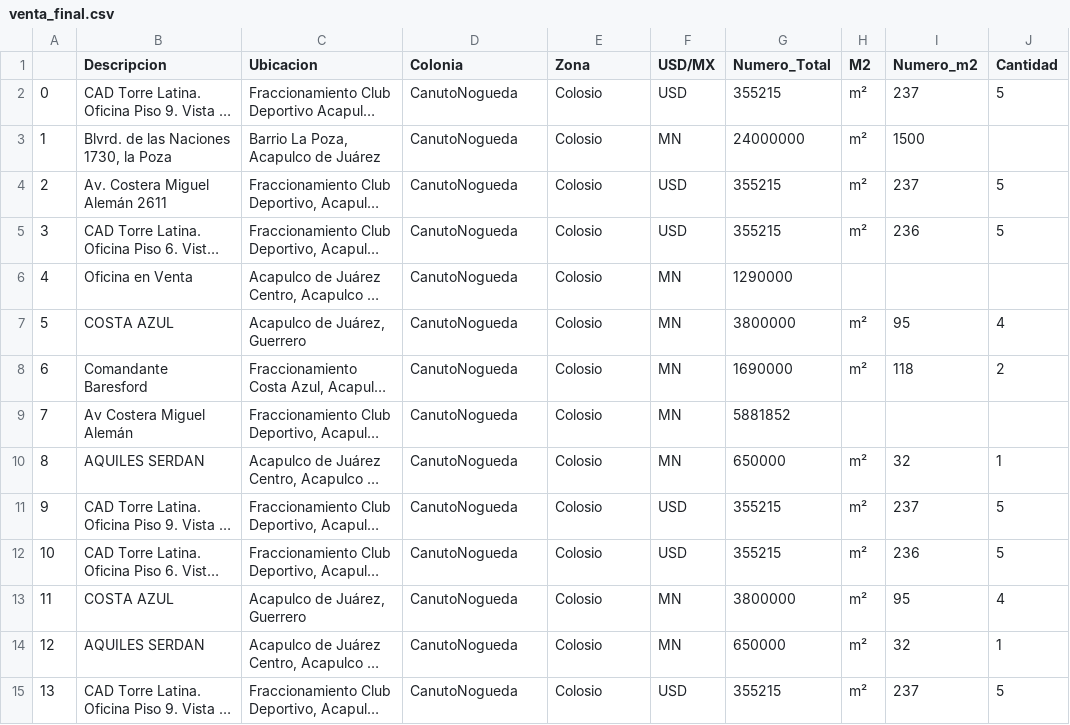
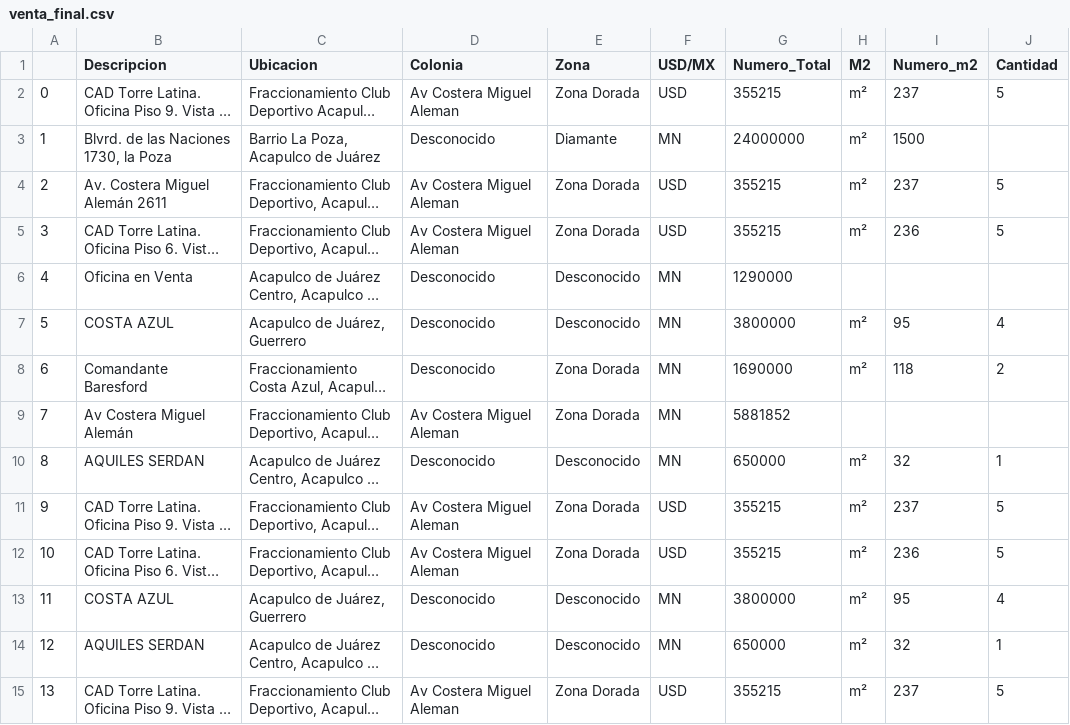
Before and after one commit to oy0rzabal/Data_used, a CSV file: Office_rental_data/data/data_limpio/venta_final.csv, drawn as a sheet; only a part is shown; long unchanged cells end in …; the diff covers the shown part only; the diff names each change by its address in the sheet, - before the commit and + after, or states it on an @@ line.

```diff
--- a/Office_rental_data/data/data_limpio/venta_final.csv
+++ b/Office_rental_data/data/data_limpio/venta_final.csv
-D2 (Colonia): CanutoNogueda
+D2 (Colonia): Av Costera Miguel Aleman
-E2 (Zona): Colosio
+E2 (Zona): Zona Dorada
-D3 (Colonia): CanutoNogueda
+D3 (Colonia): Desconocido
-E3 (Zona): Colosio
+E3 (Zona): Diamante
-D4:D5 (Colonia): CanutoNogueda
+D4:D5 (Colonia): Av Costera Miguel Aleman
-E4:E5 (Zona): Colosio
+E4:E5 (Zona): Zona Dorada
-D6:D8 (Colonia): CanutoNogueda
+D6:D8 (Colonia): Desconocido
-E6:E7 (Zona): Colosio
+E6:E7 (Zona): Desconocido
-E8:E9 (Zona): Colosio
+E8:E9 (Zona): Zona Dorada
-D9 (Colonia): CanutoNogueda
+D9 (Colonia): Av Costera Miguel Aleman
-D10 (Colonia): CanutoNogueda
+D10 (Colonia): Desconocido
-E10 (Zona): Colosio
+E10 (Zona): Desconocido
-D11:D12 (Colonia): CanutoNogueda
+D11:D12 (Colonia): Av Costera Miguel Aleman
-E11:E12 (Zona): Colosio
+E11:E12 (Zona): Zona Dorada
-D13:D14 (Colonia): CanutoNogueda
+D13:D14 (Colonia): Desconocido
-E13:E14 (Zona): Colosio
+E13:E14 (Zona): Desconocido
-D15 (Colonia): CanutoNogueda
+D15 (Colonia): Av Costera Miguel Aleman
-E15 (Zona): Colosio
+E15 (Zona): Zona Dorada
```
Also changed, not shown: 47 edited cells elsewhere in this file, Office_rental_data/data/data_limpio/renta_final.csv.
